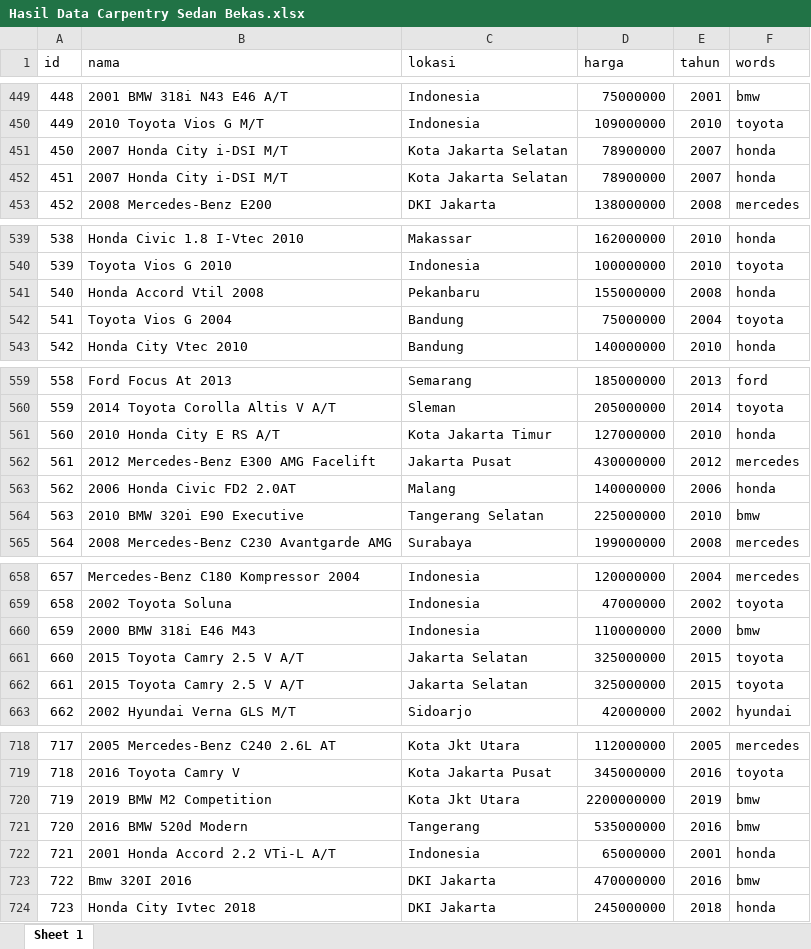
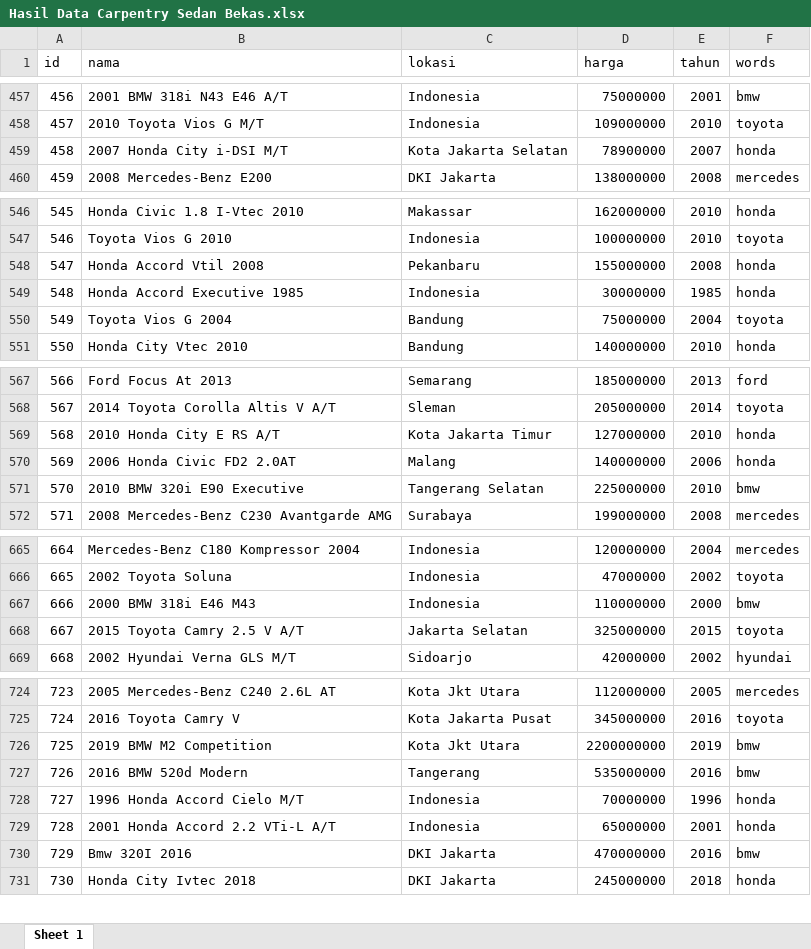
Before and after one commit to ikanx101/belajaR, an Excel workbook: Materi Training/Kamis Data Nutrifood/Data Carpentry/Hasil Data Carpentry Sedan Bekas.xlsx, sheet Sheet 1, drawn as a sheet; only a part is shown, gaps mark what is left out; values as stored, in another font and other column widths than the file's, no borders; removed rows and columns are numbered as before the commit, all else as after; the diff covers the shown part only; the diff names each change by its address in the sheet, - before the commit and + after, or states it on an @@ line.

```diff
--- a/Materi Training/Kamis Data Nutrifood/Data Carpentry/Hasil Data Carpentry Sedan Bekas.xlsx (sheet Sheet 1)
+++ b/Materi Training/Kamis Data Nutrifood/Data Carpentry/Hasil Data Carpentry Sedan Bekas.xlsx (sheet Sheet 1)
@@ column A (id) renumbered from row 125 down @@
-row 452: 451 | 2007 Honda City i-DSI M/T | Kota Jakarta Selatan | 78900000 | 2007 | honda
+row 549: 548 | Honda Accord Executive 1985 | Indonesia | 30000000 | 1985 | honda
-row 562: 561 | 2012 Mercedes-Benz E300 AMG Facelift | Jakarta Pusat | 430000000 | 2012 | mercedes
-row 662: 661 | 2015 Toyota Camry 2.5 V A/T | Jakarta Selatan | 325000000 | 2015 | toyota
+row 728: 727 | 1996 Honda Accord Cielo M/T | Indonesia | 70000000 | 1996 | honda
```
Also changed, not shown: 23 added rows, 55 removed rows and 1 edited cell elsewhere in this sheet, Materi Training/Kamis Data Nutrifood/Data Carpentry/hasil scrap sedan bekas.xlsx, 3 other files.
